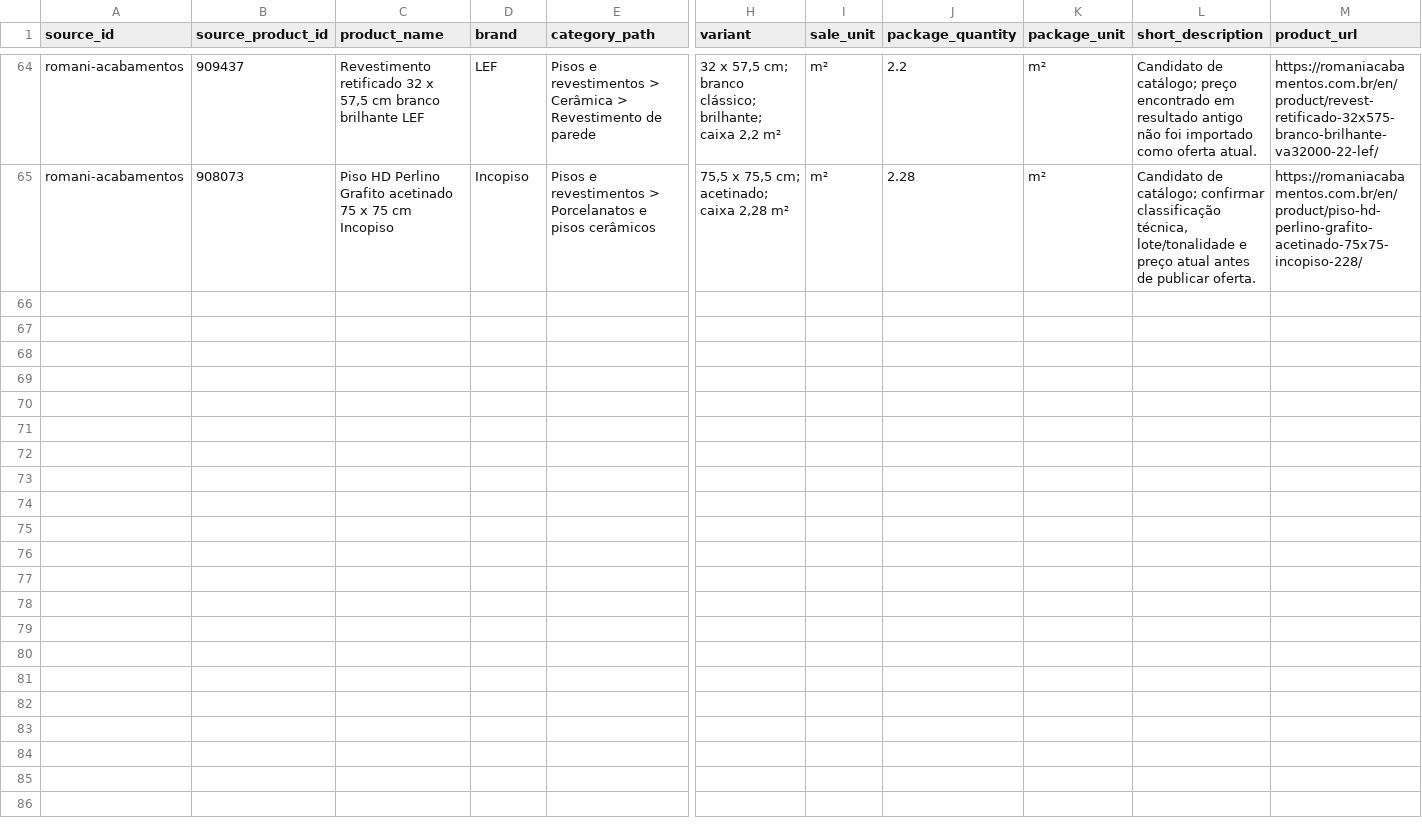
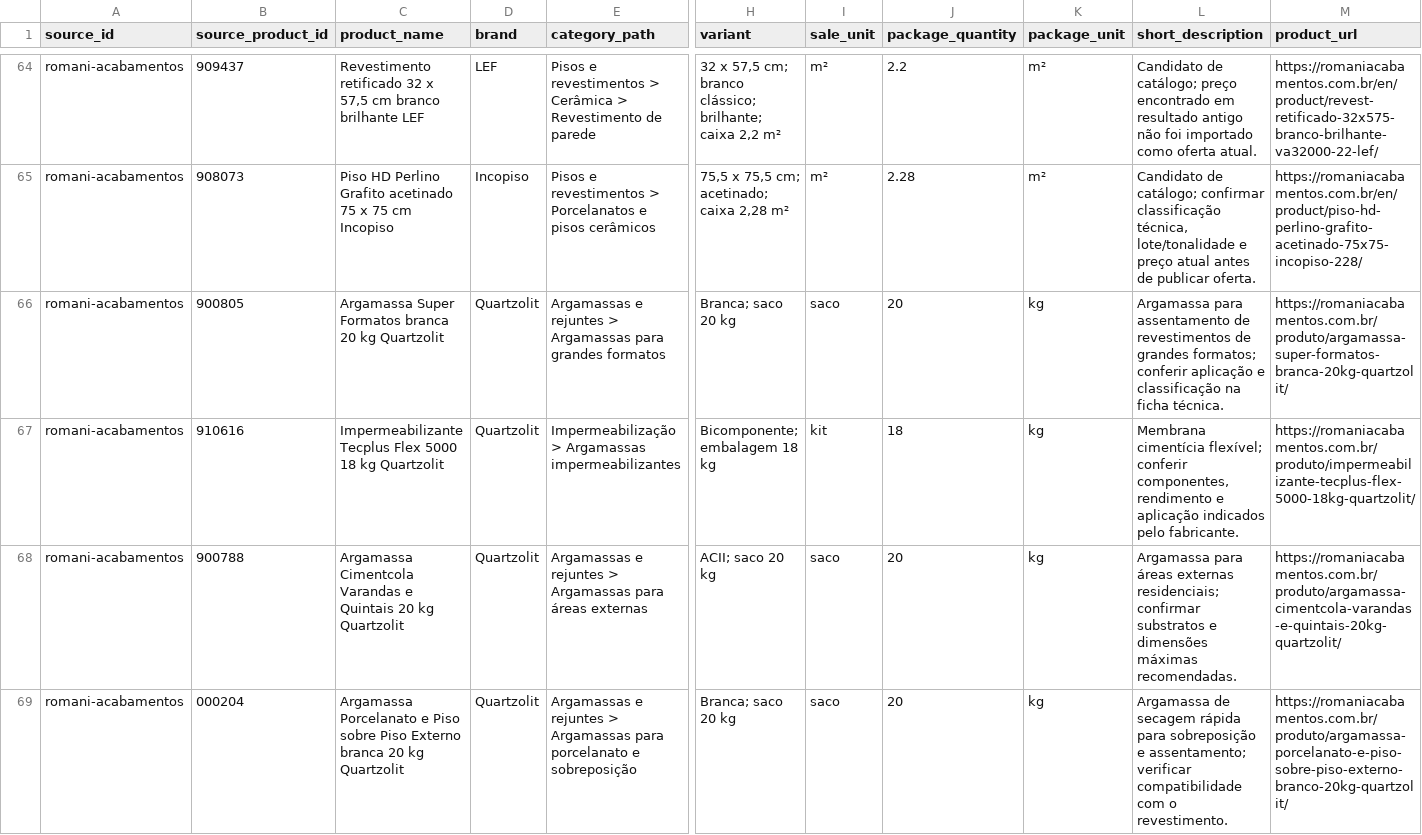
Before and after one commit to Lucas-Belucci-Bellini/Projetos-Futuros, a CSV file: projetos/catalogo-materiais-construcao-londrina/templates/produtos.csv, drawn as a sheet; only a part is shown, gaps mark what is left out; rows hold the shown columns only; the diff names each change by its address in the sheet, - before the commit and + after, or states it on an @@ line.

Commit message:
data: add mortar and waterproofing product candidates

```diff
--- a/projetos/catalogo-materiais-construcao-londrina/templates/produtos.csv
+++ b/projetos/catalogo-materiais-construcao-londrina/templates/produtos.csv
+row 66: romani-acabamentos | 900805 | Argamassa Super Formatos branca 20 kg Quartzolit | Quartzolit | Argamassas e rejuntes > Argamassas para grandes formatos | Branca; saco 20 kg | saco | 20 | kg | Argamassa para assentamento de revestimentos de grandes formatos; conferir aplicação e classificação na ficha técnica. | https://romaniacabamentos.com.br/produto/argamassa-super-formatos-branca-20kg-quartzolit/
+row 67: romani-acabamentos | 910616 | Impermeabilizante Tecplus Flex 5000 18 kg Quartzolit | Quartzolit | Impermeabilização > Argamassas impermeabilizantes | Bicomponente; embalagem 18 kg | kit | 18 | kg | Membrana cimentícia flexível; conferir componentes, rendimento e aplicação indicados pelo fabricante. | https://romaniacabamentos.com.br/produto/impermeabilizante-tecplus-flex-5000-18kg-quartzolit/
+row 68: romani-acabamentos | 900788 | Argamassa Cimentcola Varandas e Quintais 20 kg Quartzolit | Quartzolit | Argamassas e rejuntes > Argamassas para áreas externas | ACII; saco 20 kg | saco | 20 | kg | Argamassa para áreas externas residenciais; confirmar substratos e dimensões máximas recomendadas. | https://romaniacabamentos.com.br/produto/argamassa-cimentcola-varandas-e-quintais-20kg-quartzolit/
+row 69: romani-acabamentos | 000204 | Argamassa Porcelanato e Piso sobre Piso Externo branca 20 kg Quartzolit | Quartzolit | Argamassas e rejuntes > Argamassas para porcelanato e sobreposição | Branca; saco 20 kg | saco | 20 | kg | Argamassa de secagem rápida para sobreposição e assentamento; verificar compatibilidade com o revestimento. | https://romaniacabamentos.com.br/produto/argamassa-porcelanato-e-piso-sobre-piso-externo-branco-20kg-quartzolit/
```
